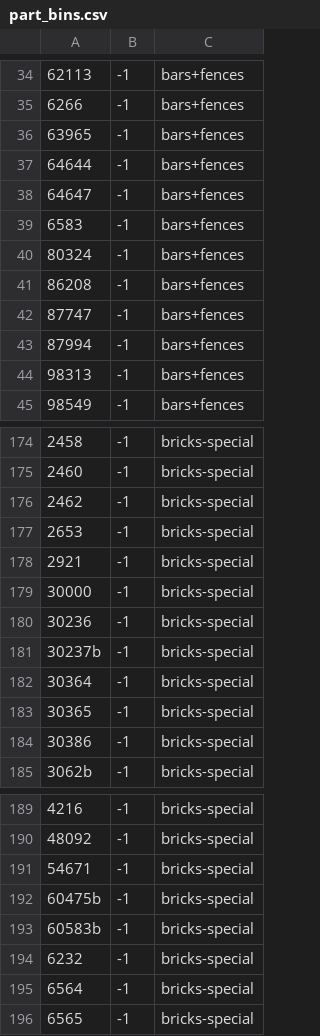
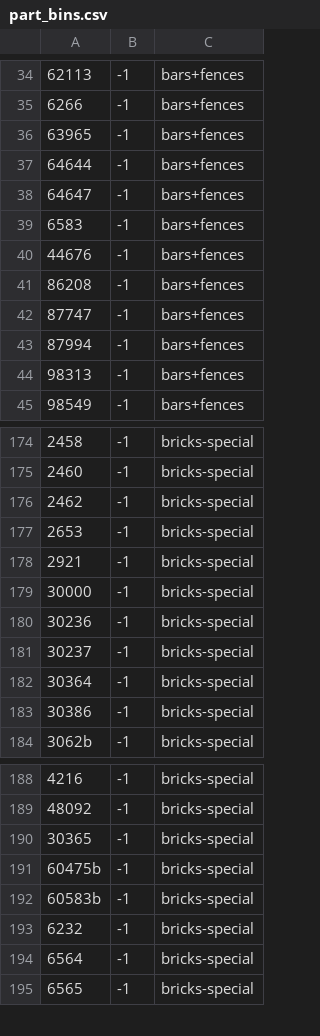
Before and after one commit to jncraton/bricki, a CSV file: data/part_bins.csv, drawn as a sheet; only a part is shown, gaps mark what is left out.

```diff
--- a/data/part_bins.csv
+++ b/data/part_bins.csv
@@ -39,3 +39,3 @@
 6583,-1,bars+fences
-80324,-1,bars+fences
+44676,-1,bars+fences
 86208,-1,bars+fences
@@ -180,5 +180,4 @@
 30236,-1,bricks-special
-30237b,-1,bricks-special
+30237,-1,bricks-special
 30364,-1,bricks-special
-30365,-1,bricks-special
 30386,-1,bricks-special
@@ -190,3 +189,3 @@
 48092,-1,bricks-special
-54671,-1,bricks-special
+30365,-1,bricks-special
 60475b,-1,bricks-special
```
Also changed, not shown: data/part_relationships.csv.
